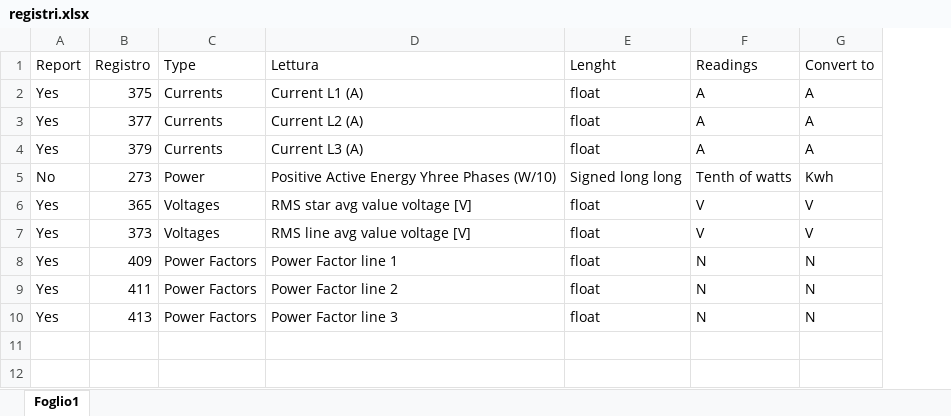
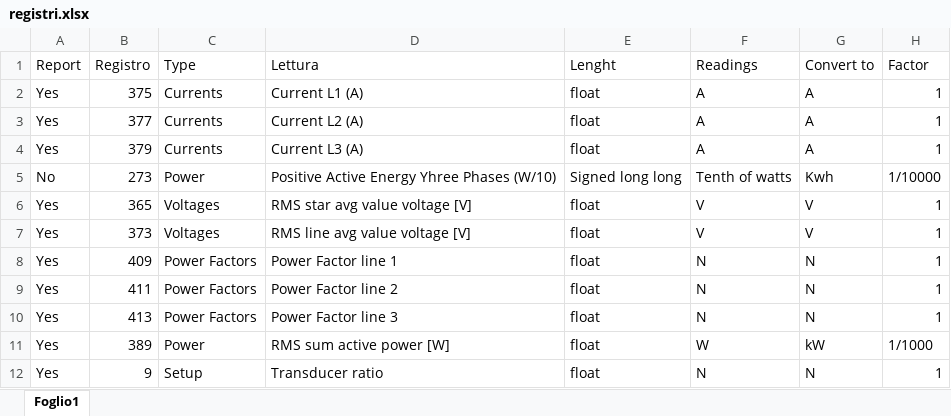
Before and after one commit to maxuser74/EnergyMeters, an Excel workbook: registri.xlsx, sheet Foglio1, drawn as a sheet; values as stored, in another font and other column widths than the file's, no borders; the diff names each change by its address in the sheet, - before the commit and + after, or states it on an @@ line.

```diff
--- a/registri.xlsx (sheet Foglio1)
+++ b/registri.xlsx (sheet Foglio1)
+column H (Factor), rows 2-10: 1 | 1 | 1 | 1/10000 | 1 | 1 | 1 | 1 | 1
+row 11: Yes | 389 | Power | RMS sum active power [W] | float | W | kW | 1/1000
+row 12: Yes | 9 | Setup | Transducer ratio | float | N | N | 1
```
Also changed, not shown: 16 other files.
